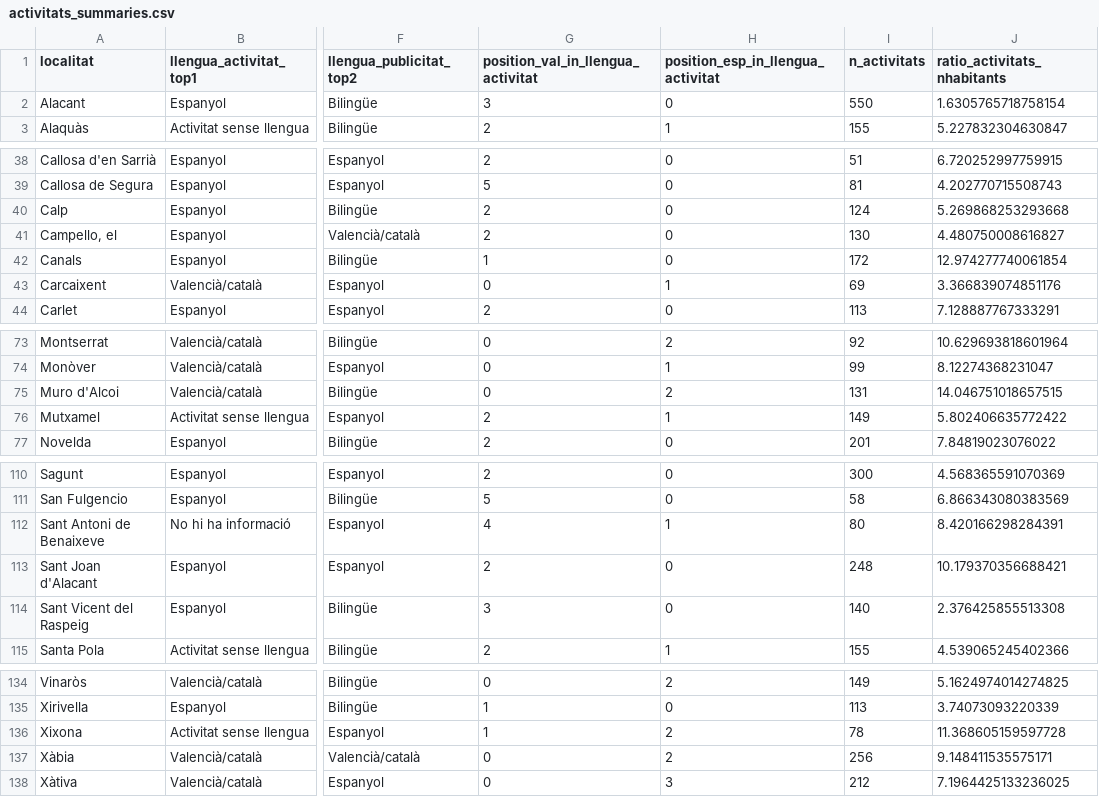
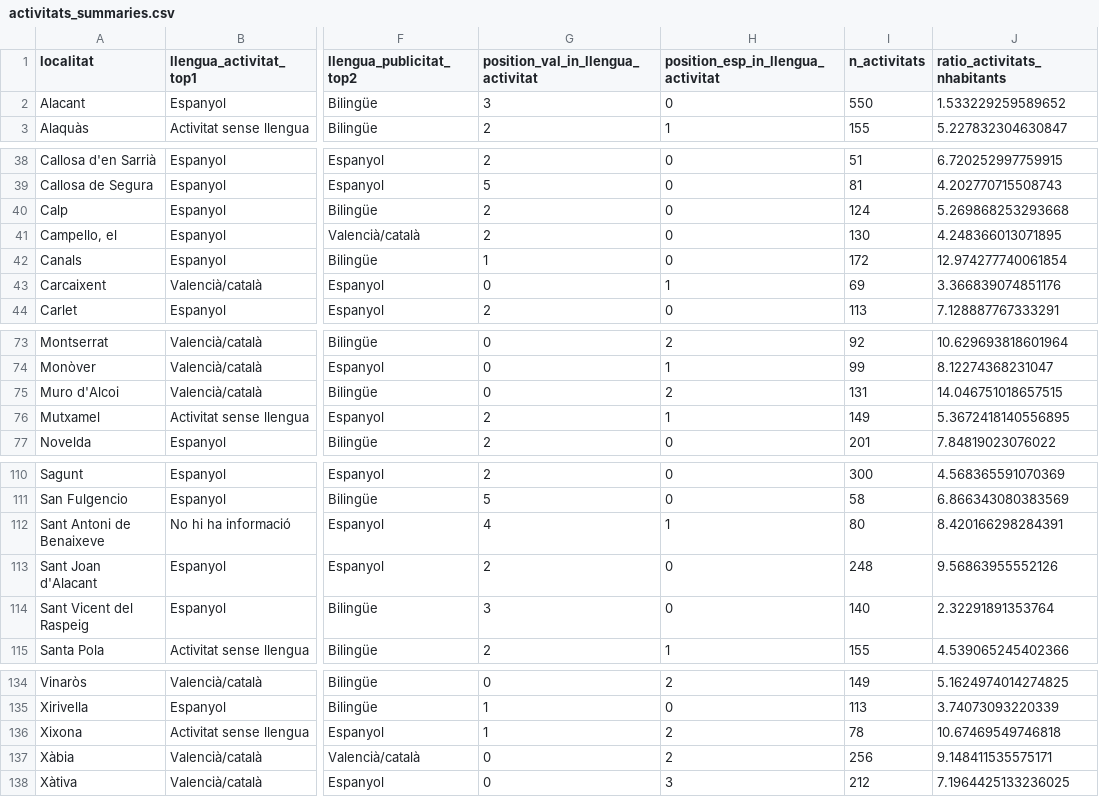
Before and after one commit to JQ-MC/acpv-projecte-linguistic, a CSV file: data/activitats_summaries.csv, drawn as a sheet; only a part is shown, gaps mark what is left out; the diff names each change by its address in the sheet, - before the commit and + after, or states it on an @@ line.

```diff
--- a/data/activitats_summaries.csv
+++ b/data/activitats_summaries.csv
-J2 (ratio_activitats_nhabitants): 1.6305765718758154
+J2 (ratio_activitats_nhabitants): 1.533229259589652
-J41 (ratio_activitats_nhabitants): 4.480750008616827
+J41 (ratio_activitats_nhabitants): 4.248366013071895
-J76 (ratio_activitats_nhabitants): 5.802406635772422
+J76 (ratio_activitats_nhabitants): 5.3672418140556895
-J113 (ratio_activitats_nhabitants): 10.179370356688421
+J113 (ratio_activitats_nhabitants): 9.56863955552126
-J114 (ratio_activitats_nhabitants): 2.376425855513308
+J114 (ratio_activitats_nhabitants): 2.32291891353764
-J136 (ratio_activitats_nhabitants): 11.368605159597728
+J136 (ratio_activitats_nhabitants): 10.67469549746818
```
Also changed, not shown: data/ajuntaments_info.csv, data/raw/ajuntaments_info_raw.csv, 1 other file.
